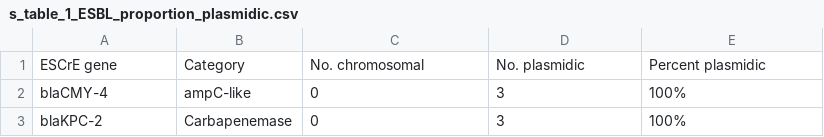
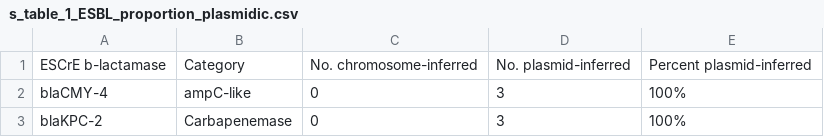
Before and after one commit to kylegontjes/MERLIN-prolonged-colonization-ms, a CSV file: tables/s_table_1_ESBL_proportion_plasmidic.csv, drawn as a sheet; only a part is shown.

```diff
--- a/tables/s_table_1_ESBL_proportion_plasmidic.csv
+++ b/tables/s_table_1_ESBL_proportion_plasmidic.csv
@@ -1,2 +1,2 @@
-ESCrE gene,Category,No. chromosomal,No. plasmidic,Percent plasmidic
+ESCrE b-lactamase,Category,No. chromosome-inferred,No. plasmid-inferred,Percent plasmid-inferred
 blaCMY-4,ampC-like,0,3,100%
```
Also changed, not shown: tables/s_table_2_strain_ESCrE_genes_by_index_patient.csv, 11 other files.
